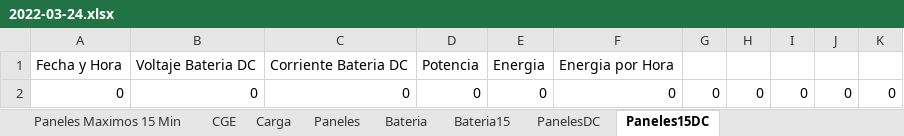
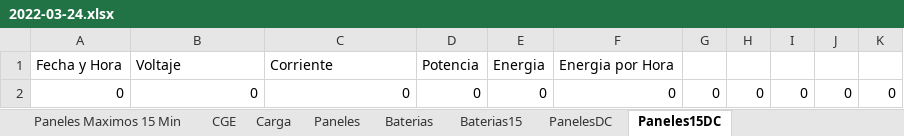
Before and after one commit to nachovera93/Ser-Raspberry, an Excel workbook: 2022-03-24.xlsx, sheet Paneles15DC, drawn as a sheet; values as stored, in another font and other column widths than the file's, no borders; the diff names each change by its address in the sheet, - before the commit and + after, or states it on an @@ line.

```diff
--- a/2022-03-24.xlsx (sheet Paneles15DC)
+++ b/2022-03-24.xlsx (sheet Paneles15DC)
-sheet tab: Bateria
+sheet tab: Baterias
-sheet tab: Bateria15
+sheet tab: Baterias15
-B1: Voltaje Bateria DC
+B1: Voltaje
-C1: Corriente Bateria DC
+C1: Corriente
```
Also changed, not shown: sheet PanelesDC, sheet Carga, sheet CGE, sheet Variables Raspberry, sheet Baterias, sheet Baterias15, 6 other files.
